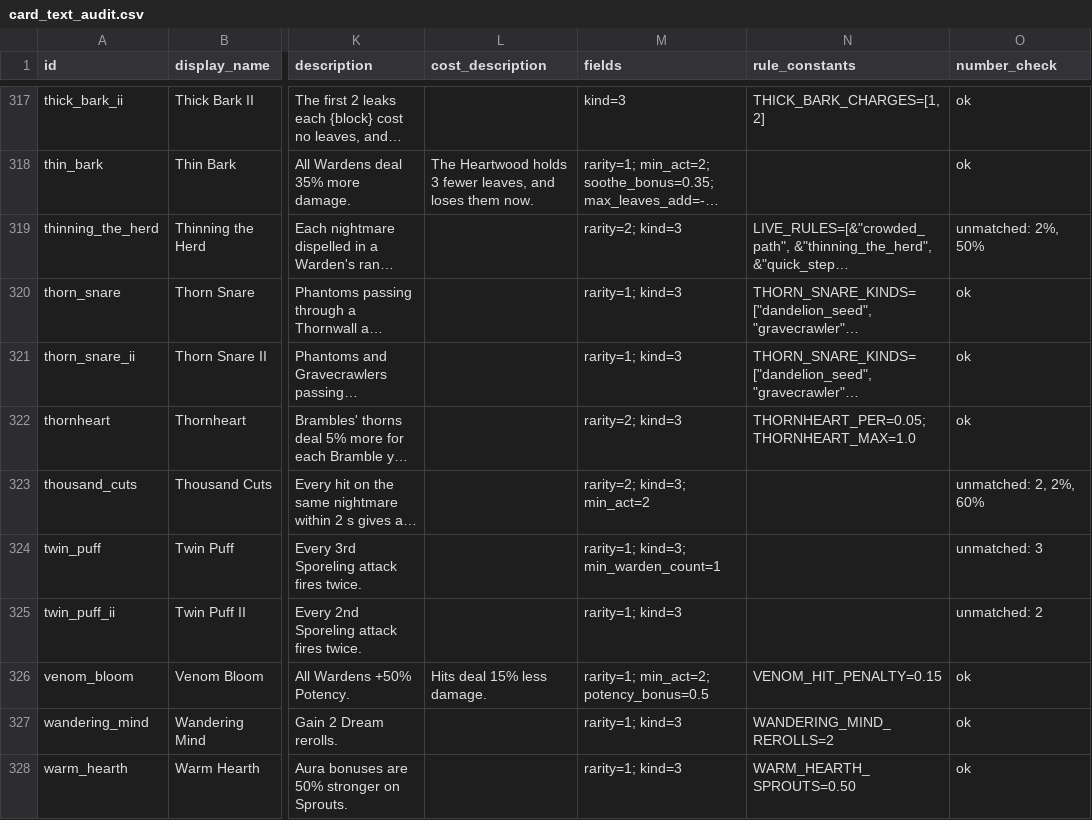
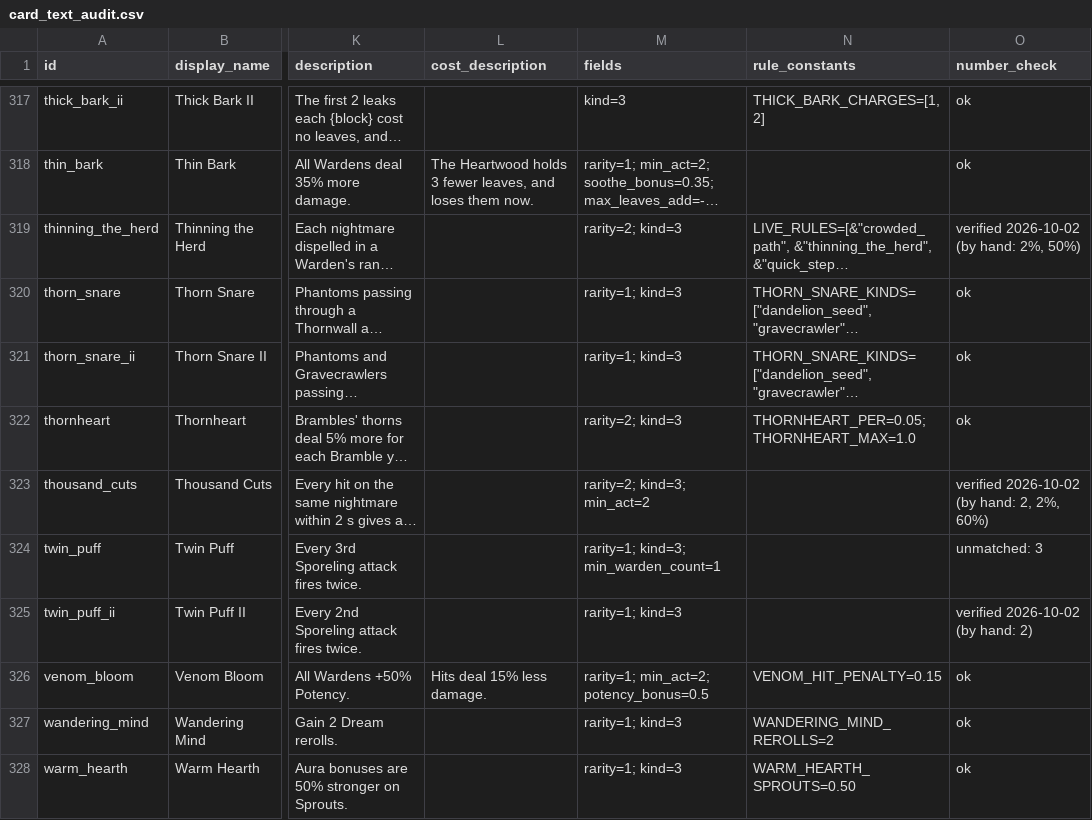
Before and after one commit to JordanTejadaGitHub/Game, a CSV file: Project_T/documentation/card_text_audit.csv, drawn as a sheet; only a part is shown, gaps mark what is left out; long unchanged cells end in …; the diff covers the shown part only; the diff names each change by its address in the sheet, - before the commit and + after, or states it on an @@ line.

```diff
--- a/Project_T/documentation/card_text_audit.csv
+++ b/Project_T/documentation/card_text_audit.csv
-O319 (number_check): unmatched: 2%, 50%
+O319 (number_check): verified 2026-10-02 (by hand: 2%, 50%)
-O323 (number_check): unmatched: 2, 2%, 60%
+O323 (number_check): verified 2026-10-02 (by hand: 2, 2%, 60%)
-O325 (number_check): unmatched: 2
+O325 (number_check): verified 2026-10-02 (by hand: 2)
```
Also changed, not shown: 51 edited cells elsewhere in this file, 3 other files.
